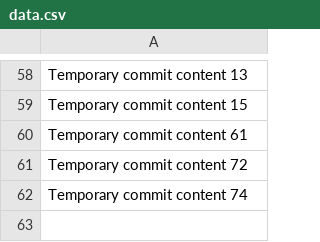
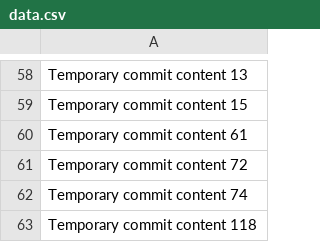
Before and after one commit to Cokarlok/cokar, a CSV file: data.csv, drawn as a sheet; only a part is shown, gaps mark what is left out; the diff names each change by its address in the sheet, - before the commit and + after, or states it on an @@ line.

```diff
--- a/data.csv
+++ b/data.csv
+row 63: Temporary commit content 118
```
